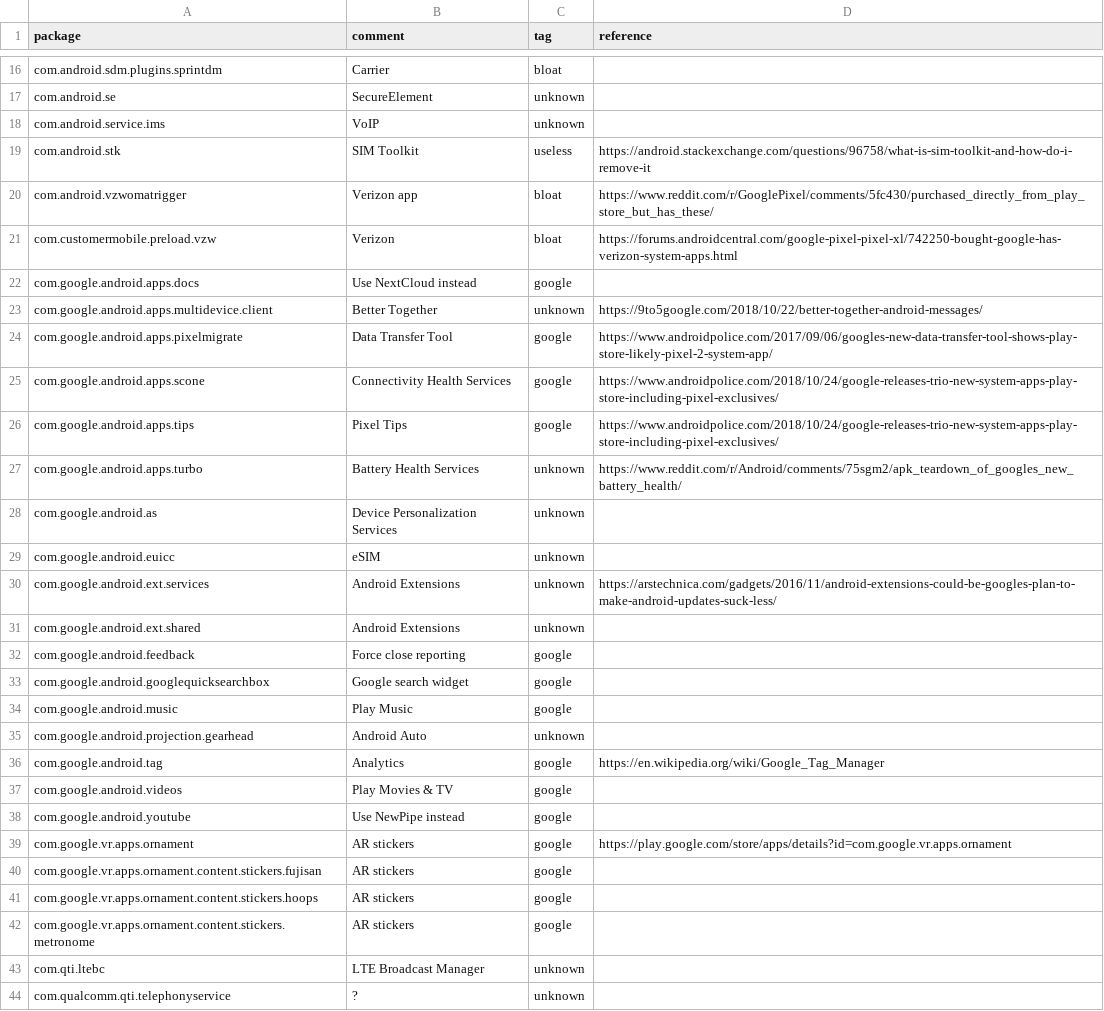
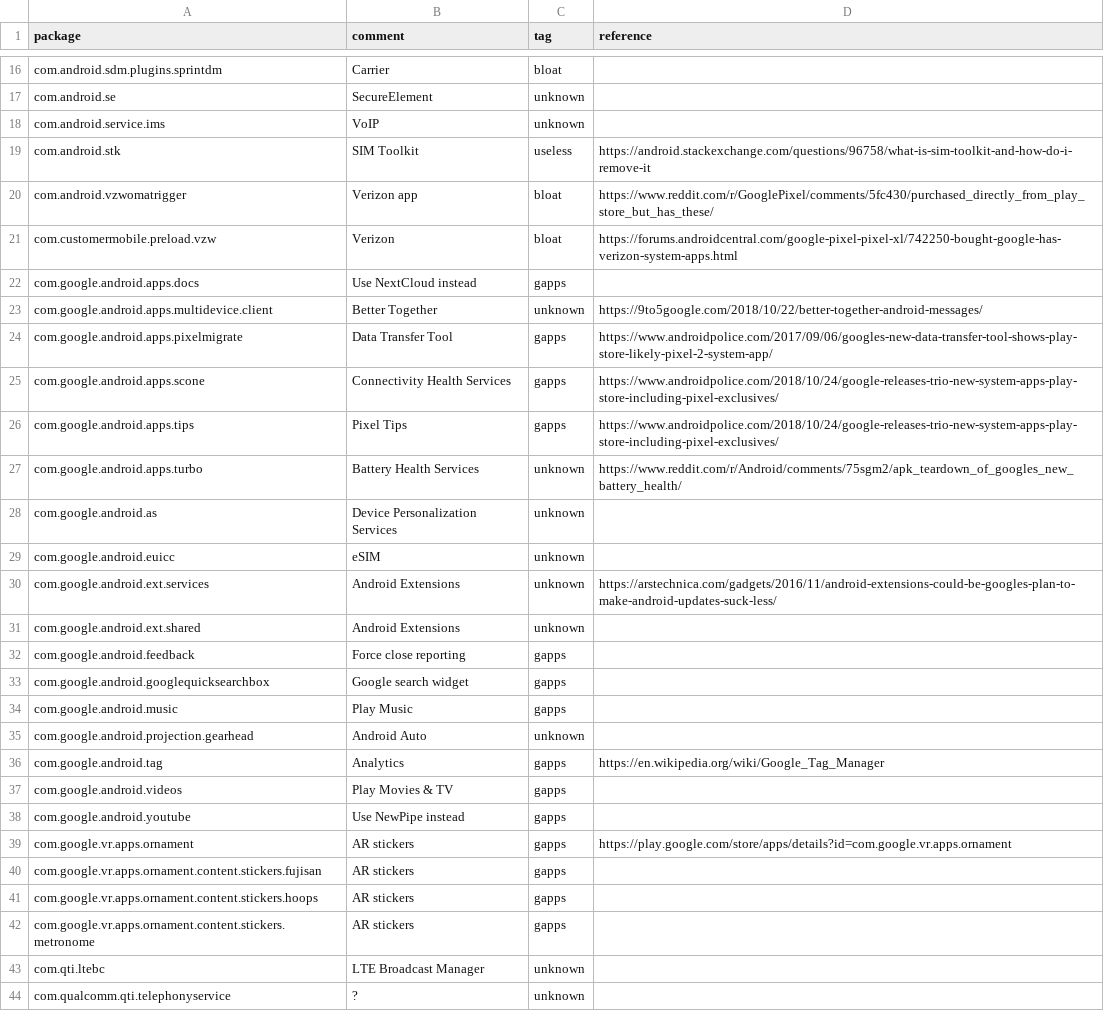
Before and after one commit to tlvince/pixel-3a, a CSV file: packages.csv, drawn as a sheet; only a part is shown, gaps mark what is left out; the diff covers the shown part only.

Commit message:
feat(packages): google -> gapps for easier filter

```diff
--- a/packages.csv
+++ b/packages.csv
@@ -21,7 +21,7 @@ com.android.vzwomatrigger,Verizon app,bloat,https://www.reddit.com/r/GooglePixel
 com.customermobile.preload.vzw,Verizon,bloat,https://forums.androidcentral.com/google-pixel-pixel-xl/742250-bought-google-has-verizon-system-apps.html
-com.google.android.apps.docs,Use NextCloud instead,google,
+com.google.android.apps.docs,Use NextCloud instead,gapps,
 com.google.android.apps.multidevice.client,Better Together,unknown,https://9to5google.com/2018/10/22/better-together-android-messages/
-com.google.android.apps.pixelmigrate,Data Transfer Tool,google,https://www.androidpolice.com/2017/09/06/googles-new-data-transfer-tool-shows-play-store-likely-pixel-2-system-app/
-com.google.android.apps.scone,Connectivity Health Services,google,https://www.androidpolice.com/2018/10/24/google-releases-trio-new-system-apps-play-store-including-pixel-exclusives/
-com.google.android.apps.tips,Pixel Tips,google,https://www.androidpolice.com/2018/10/24/google-releases-trio-new-system-apps-play-store-including-pixel-exclusives/
+com.google.android.apps.pixelmigrate,Data Transfer Tool,gapps,https://www.androidpolice.com/2017/09/06/googles-new-data-transfer-tool-shows-play-store-likely-pixel-2-system-app/
+com.google.android.apps.scone,Connectivity Health Services,gapps,https://www.androidpolice.com/2018/10/24/google-releases-trio-new-system-apps-play-store-including-pixel-exclusives/
+com.google.android.apps.tips,Pixel Tips,gapps,https://www.androidpolice.com/2018/10/24/google-releases-trio-new-system-apps-play-store-including-pixel-exclusives/
 com.google.android.apps.turbo,Battery Health Services,unknown,https://www.reddit.com/r/Android/comments/75sgm2/apk_teardown_of_googles_new_battery_health/
@@ -31,13 +31,13 @@ com.google.android.ext.services,Android Extensions,unknown,https://arstechnica.c
 com.google.android.ext.shared,Android Extensions,unknown,
-com.google.android.feedback,Force close reporting,google,
-com.google.android.googlequicksearchbox,Google search widget,google,
-com.google.android.music,Play Music,google,
+com.google.android.feedback,Force close reporting,gapps,
+com.google.android.googlequicksearchbox,Google search widget,gapps,
+com.google.android.music,Play Music,gapps,
 com.google.android.projection.gearhead,Android Auto,unknown,
-com.google.android.tag,Analytics,google,https://en.wikipedia.org/wiki/Google_Tag_Manager
-com.google.android.videos,Play Movies & TV,google,
-com.google.android.youtube,Use NewPipe instead,google,
-com.google.vr.apps.ornament,AR stickers,google,https://play.google.com/store/apps/details?id=com.google.vr.apps.ornament
-com.google.vr.apps.ornament.content.stickers.fujisan,AR stickers,google,
-com.google.vr.apps.ornament.content.stickers.hoops,AR stickers,google,
-com.google.vr.apps.ornament.content.stickers.metronome,AR stickers,google,
+com.google.android.tag,Analytics,gapps,https://en.wikipedia.org/wiki/Google_Tag_Manager
+com.google.android.videos,Play Movies & TV,gapps,
+com.google.android.youtube,Use NewPipe instead,gapps,
+com.google.vr.apps.ornament,AR stickers,gapps,https://play.google.com/store/apps/details?id=com.google.vr.apps.ornament
+com.google.vr.apps.ornament.content.stickers.fujisan,AR stickers,gapps,
+com.google.vr.apps.ornament.content.stickers.hoops,AR stickers,gapps,
+com.google.vr.apps.ornament.content.stickers.metronome,AR stickers,gapps,
 com.qti.ltebc,LTE Broadcast Manager,unknown,
```
Also changed, not shown: 3 edited cells elsewhere in this file, 1 other file.
